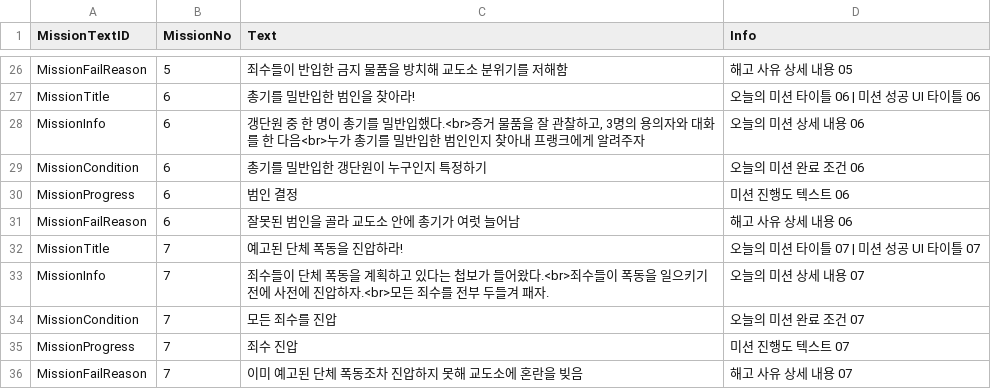
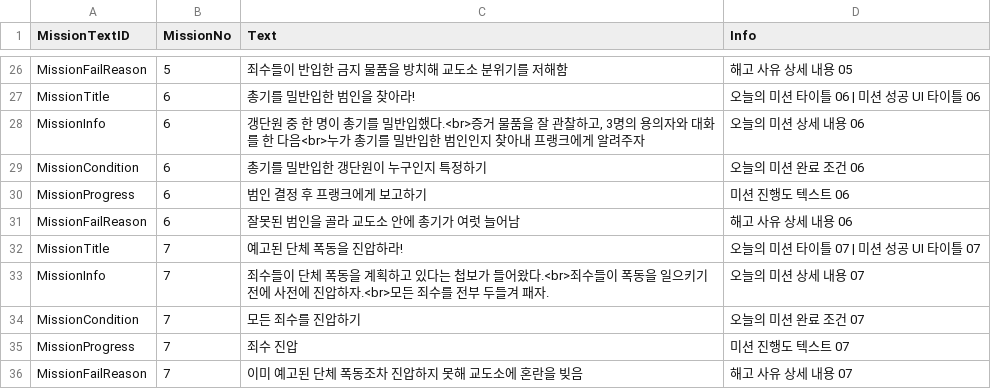
Before and after one commit to whoman4233/CanISleepTonightProject, a CSV file: Assets/07_Data/03_CSV/MissionText.csv, drawn as a sheet; only a part is shown, gaps mark what is left out; the diff covers the shown part only.

Commit message:
docs: DialogueText, MissionText 텍스트 일부 수정

```diff
--- a/Assets/07_Data/03_CSV/MissionText.csv
+++ b/Assets/07_Data/03_CSV/MissionText.csv
@@ -29,3 +29,3 @@ MissionInfo,6,"갱단원 중 한 명이 총기를 밀반입했다.<br>증거 물
 MissionCondition,6,총기를 밀반입한 갱단원이 누구인지 특정하기,오늘의 미션 완료 조건 06
-MissionProgress,6,범인 결정,미션 진행도 텍스트 06
+MissionProgress,6,범인 결정 후 프랭크에게 보고하기,미션 진행도 텍스트 06
 MissionFailReason,6,잘못된 범인을 골라 교도소 안에 총기가 여럿 늘어남,해고 사유 상세 내용 06
@@ -33,3 +33,3 @@ MissionTitle,7,예고된 단체 폭동을 진압하라!,오늘의 미션 타이
 MissionInfo,7,죄수들이 단체 폭동을 계획하고 있다는 첩보가 들어왔다.<br>죄수들이 폭동을 일으키기 전에 사전에 진압하자.<br>모든 죄수를 전부 두들겨 패자.,오늘의 미션 상세 내용 07
-MissionCondition,7,모든 죄수를 진압,오늘의 미션 완료 조건 07
+MissionCondition,7,모든 죄수를 진압하기,오늘의 미션 완료 조건 07
 MissionProgress,7,죄수 진압,미션 진행도 텍스트 07
```
Also changed, not shown: 7 edited cells elsewhere in this file, Assets/07_Data/03_CSV/DialogueText.csv.
